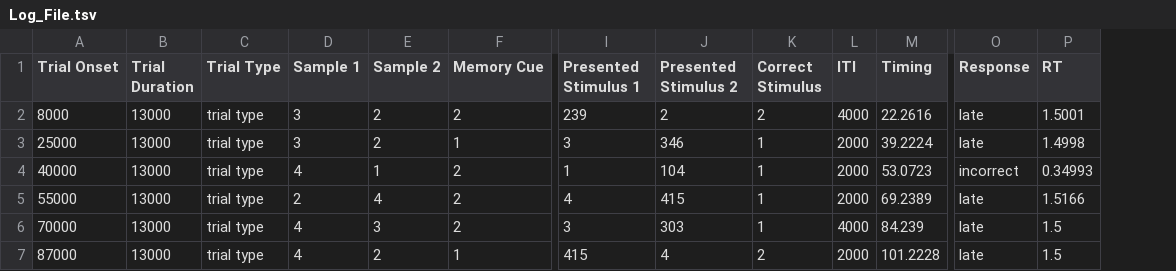
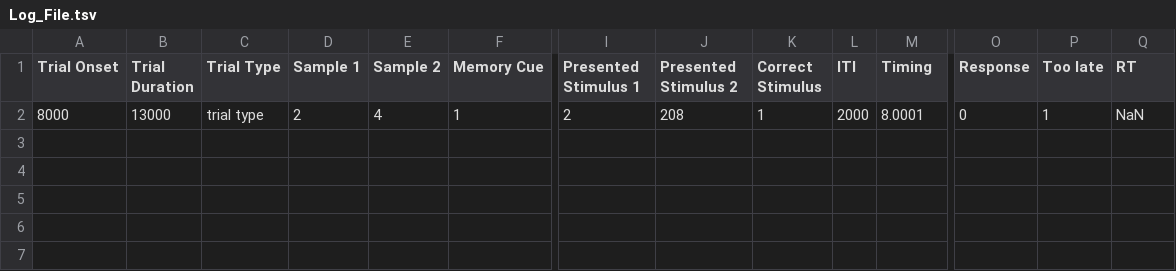
Before and after one commit to Lucakaemmer/tDCS_tACS, a TSV file: Outputs/Log_File.tsv, drawn as a sheet; only a part is shown, gaps mark what is left out; removed rows and columns are numbered as before the commit, all else as after; rows hold the shown columns only; the diff names each change by its address in the sheet, - before the commit and + after, or states it on an @@ line.

```diff
--- a/Outputs/Log_File.tsv
+++ b/Outputs/Log_File.tsv
+column P (Too late), row 2: 1
-D2 (Sample 1): 3
+D2 (Sample 1): 2
-E2 (Sample 2): 2
+E2 (Sample 2): 4
-F2 (Memory Cue): 2
+F2 (Memory Cue): 1
-I2 (Presented Stimulus 1): 239
+I2 (Presented Stimulus 1): 2
-J2 (Presented Stimulus 2): 2
+J2 (Presented Stimulus 2): 208
-K2 (Correct Stimulus): 2
+K2 (Correct Stimulus): 1
-L2 (ITI): 4000
+L2 (ITI): 2000
-M2 (Timing): 22.2616
+M2 (Timing): 8.0001
-O2 (Response): late
+O2 (Response): 0
-Q2 (RT): 1.5001
+Q2 (RT): NaN
-row 3: 25000 | 13000 | trial type | 3 | 2 | 1 | 3 | 346 | 1 | 2000 | 39.2224 | late | 1.4998
-row 4: 40000 | 13000 | trial type | 4 | 1 | 2 | 1 | 104 | 1 | 2000 | 53.0723 | incorrect | 0.34993
-row 5: 55000 | 13000 | trial type | 2 | 4 | 2 | 4 | 415 | 1 | 2000 | 69.2389 | late | 1.5166
-row 6: 70000 | 13000 | trial type | 4 | 3 | 2 | 3 | 303 | 1 | 4000 | 84.239 | late | 1.5
-row 7: 87000 | 13000 | trial type | 4 | 2 | 1 | 415 | 4 | 2 | 2000 | 101.2228 | late | 1.5
```
Also changed, not shown: 2 other files.
